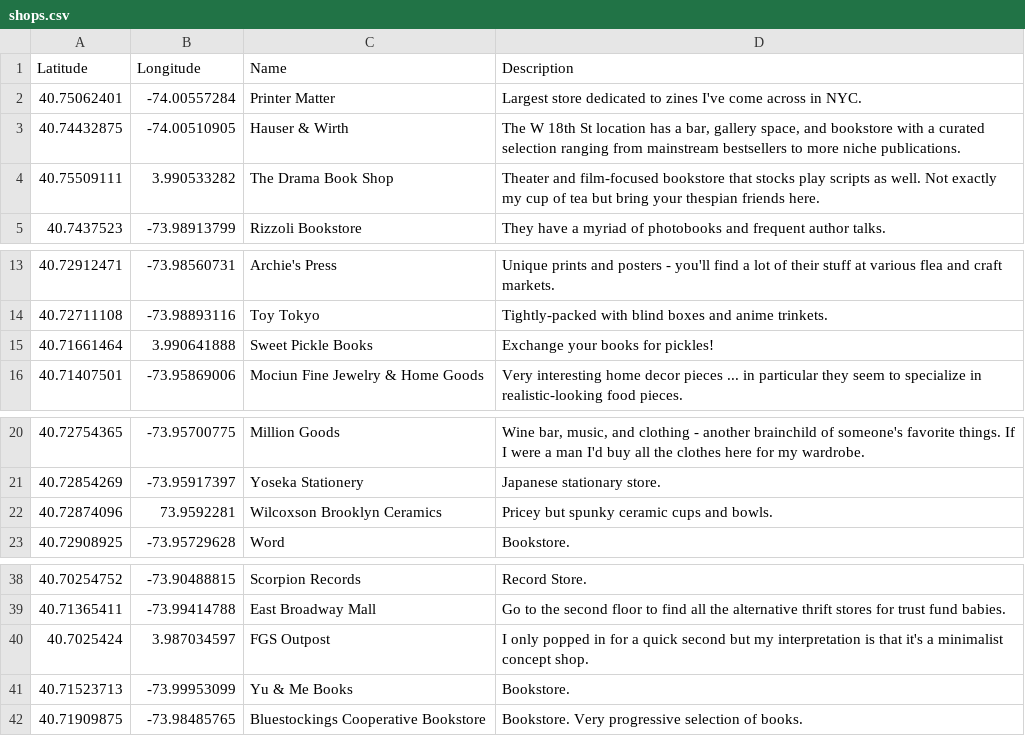
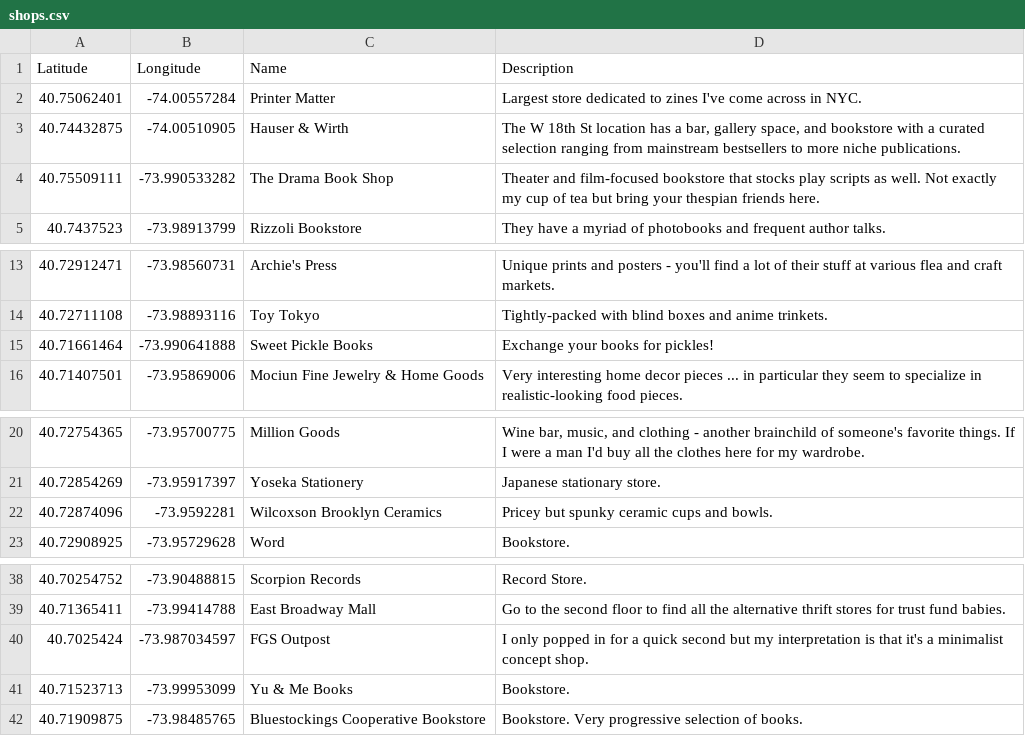
Before and after one commit to cynhaus/cynhaus.github.io, a CSV file: data/shops.csv, drawn as a sheet; only a part is shown, gaps mark what is left out.

```diff
--- a/data/shops.csv
+++ b/data/shops.csv
@@ -3,3 +3,3 @@ Latitude,Longitude,Name,Description
 40.74432875,-74.00510905,Hauser & Wirth,"The W 18th St location has a bar, gallery space, and bookstore with a curated selection ranging from mainstream bestsellers to more niche publications."
-40.75509111,3.990533282,The Drama Book Shop,Theater and film-focused bookstore that stocks play scripts as well. Not exactly my cup of tea but bring your thespian friends here.
+40.75509111,-73.990533282,The Drama Book Shop,Theater and film-focused bookstore that stocks play scripts as well. Not exactly my cup of tea but bring your thespian friends here.
 40.7437523,-73.98913799,Rizzoli Bookstore,They have a myriad of photobooks and frequent author talks.
@@ -14,3 +14,3 @@ Latitude,Longitude,Name,Description
 40.72711108,-73.98893116,Toy Tokyo,Tightly-packed with blind boxes and anime trinkets.
-40.71661464,3.990641888,Sweet Pickle Books,Exchange your books for pickles!
+40.71661464,-73.990641888,Sweet Pickle Books,Exchange your books for pickles!
 40.71407501,-73.95869006,Mociun Fine Jewelry & Home Goods,Very interesting home decor pieces ... in particular they seem to specialize in realistic-looking food pieces.
@@ -21,3 +21,3 @@ Latitude,Longitude,Name,Description
 40.72854269,-73.95917397,Yoseka Stationery,Japanese stationary store.
-40.72874096,73.9592281,Wilcoxson Brooklyn Ceramics,Pricey but spunky ceramic cups and bowls.
+40.72874096,-73.9592281,Wilcoxson Brooklyn Ceramics,Pricey but spunky ceramic cups and bowls.
 40.72908925,-73.95729628,Word,Bookstore.
@@ -39,3 +39,3 @@ Latitude,Longitude,Name,Description
 40.71365411,-73.99414788,East Broadway Mall,Go to the second floor to find all the alternative thrift stores for trust fund babies.
-40.7025424,3.987034597,FGS Outpost,I only popped in for a quick second but my interpretation is that it's a minimalist concept shop.
+40.7025424,-73.987034597,FGS Outpost,I only popped in for a quick second but my interpretation is that it's a minimalist concept shop.
 40.71523713,-73.99953099,Yu & Me Books,Bookstore.
```
Also changed, not shown: 2 other files.
